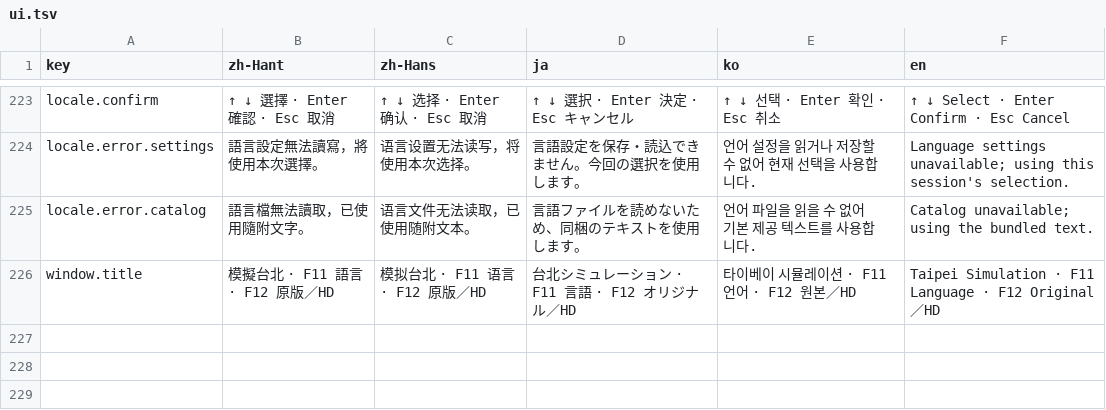
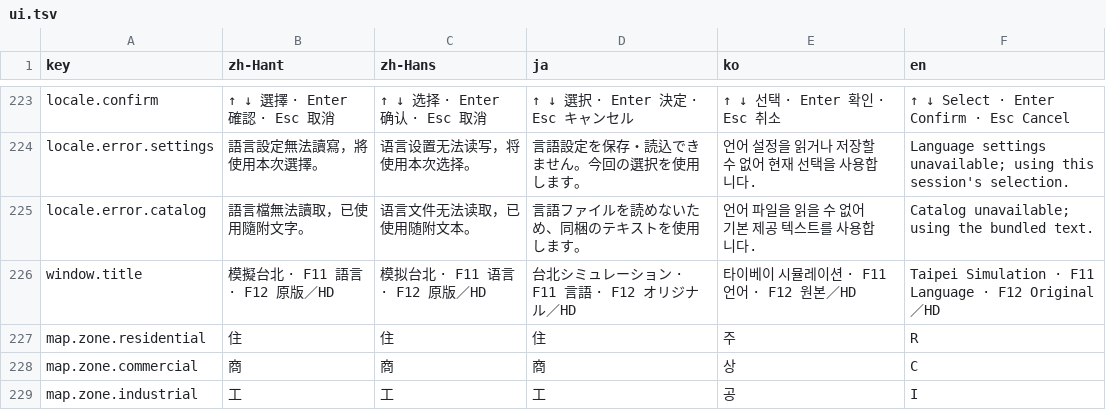
Before and after one commit to wicanr2/taipei, a TSV file: workspace/app/locales/ui.tsv, drawn as a sheet; only a part is shown, gaps mark what is left out; the diff names each change by its address in the sheet, - before the commit and + after, or states it on an @@ line.

```diff
--- a/workspace/app/locales/ui.tsv
+++ b/workspace/app/locales/ui.tsv
+row 227: map.zone.residential | 住 | 住 | 住 | 주 | R
+row 228: map.zone.commercial | 商 | 商 | 商 | 상 | C
+row 229: map.zone.industrial | 工 | 工 | 工 | 공 | I
```
Also changed, not shown: 14 other files.
